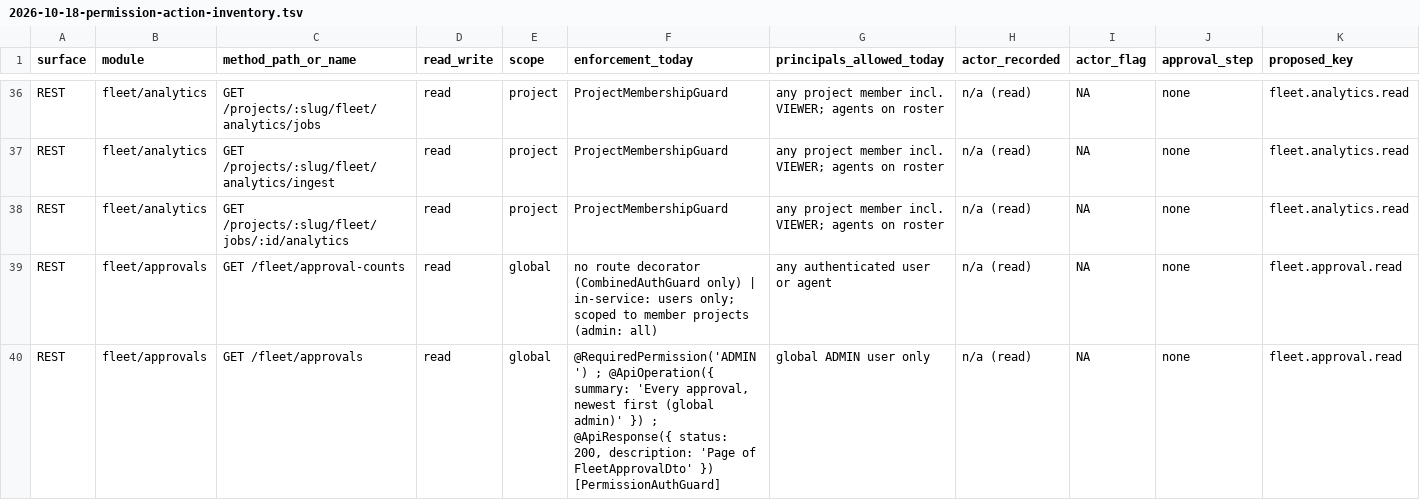
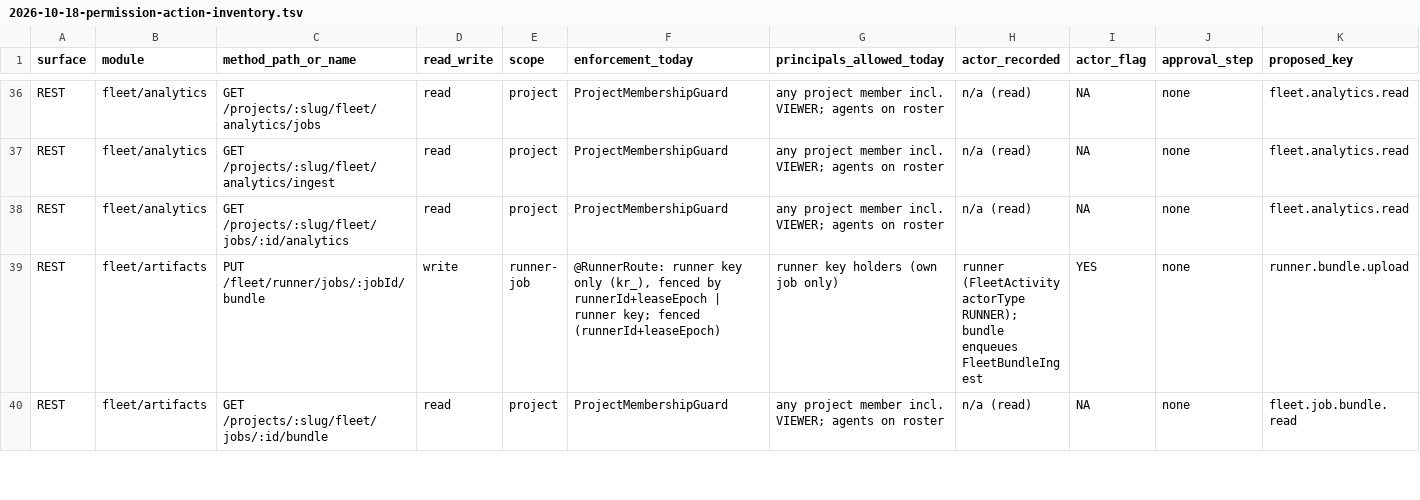
Before and after one commit to nathapp-io/koda, a TSV file: docs/superpowers/specs/2026-10-18-permission-action-inventory.tsv, drawn as a sheet; only a part is shown, gaps mark what is left out; the shorter side is filled out with more unchanged rows; rows hold the shown columns only; the diff covers the shown part only; the diff names each change by its address in the sheet, - before the commit and + after, or states it on an @@ line.

Commit message:
feat(api): retire fleet approval permission keys
US-013 of permissions-p3-retire-fleet-approvals.

The three fleet approval adapter routes and the assistant fleet alias are
gone, so `fleet.approval.read`, `fleet.approval.decide.budget`,
`fleet.approval.decide.bash` and `fleet.approval.decide.assistant` leave the
catalog (223 -> 219 keys) and `fleet.approval.decide.bash` leaves the
`developer` seed; `approval.decide@fleet.job.shell.escalate` stays.

Migration `20261111090000_retire_fleet_approval_keys` rewrites the stored
data before the new code serves, because `PermissionService` drops a whole
role that names a key the catalog no longer holds and the seeded developer
role is unlocked:

- every `Role.permissions` entry containing `fleet.approval.` is stripped
  (exact keys, `.*` patterns, negations, `approval.decide@…` scopes) with
  the survivors kept in order and an emptied role storing `[]`;
- `ApprovalPolicy` rows whose `permissionPattern` starts with
  `fleet.approval.` are deleted;
- `pending`/`approved` `ApprovalRequest` rows of those keys become
  `cancelled` with `settledAt = NOW()`; every other status is untouched;
- `Notification.link` `/admin/fleet/approvals` becomes `/approvals`.

The inventory TSV follows the catalog: seven `fleet/approvals` rows deleted
and `tool koda_list_approvals` re-keyed to `project.read`. The role-matrix
snapshot is regenerated (44 pure deletions) and the obsolete entry-matcher /
pending-contract assertions are dropped. Fixtures that named a retired key
are updated: the developer-bash-decide migration spec freezes the historical
developer list, `APPROVAL_READER_ROLE` and the approval MCP grant drop the
retired key (a role still naming it is dropped whole).

Tests: catalog.spec.ts US-013 (AC-7, AC-8), a new scratch-schema
data-migration integration spec (AC-1..AC-6) that also pins the
pre-migration rows, and AC-9 over the booted app in roles-api.

```diff
--- a/docs/superpowers/specs/2026-10-18-permission-action-inventory.tsv
+++ b/docs/superpowers/specs/2026-10-18-permission-action-inventory.tsv
-row 39: REST | fleet/approvals | GET /fleet/approval-counts | read | global | no route decorator (CombinedAuthGuard only) | in-service: users only; scoped to member projects (admin: all) | any authenticated user or agent | n/a (read) | NA | none | fleet.approval.read
-row 40: REST | fleet/approvals | GET /fleet/approvals | read | global | @RequiredPermission('ADMIN') ; @ApiOperation({ summary: 'Every approval, newest first (global admin)' }) ; @ApiResponse({ status: 200, description: 'Page of FleetApprovalDto' }) [PermissionAuthGuard] | global ADMIN user only | n/a (read) | NA | none | fleet.approval.read
```
Also changed, not shown: 5 removed rows and 1 edited cell elsewhere in this file, 13 other files.
